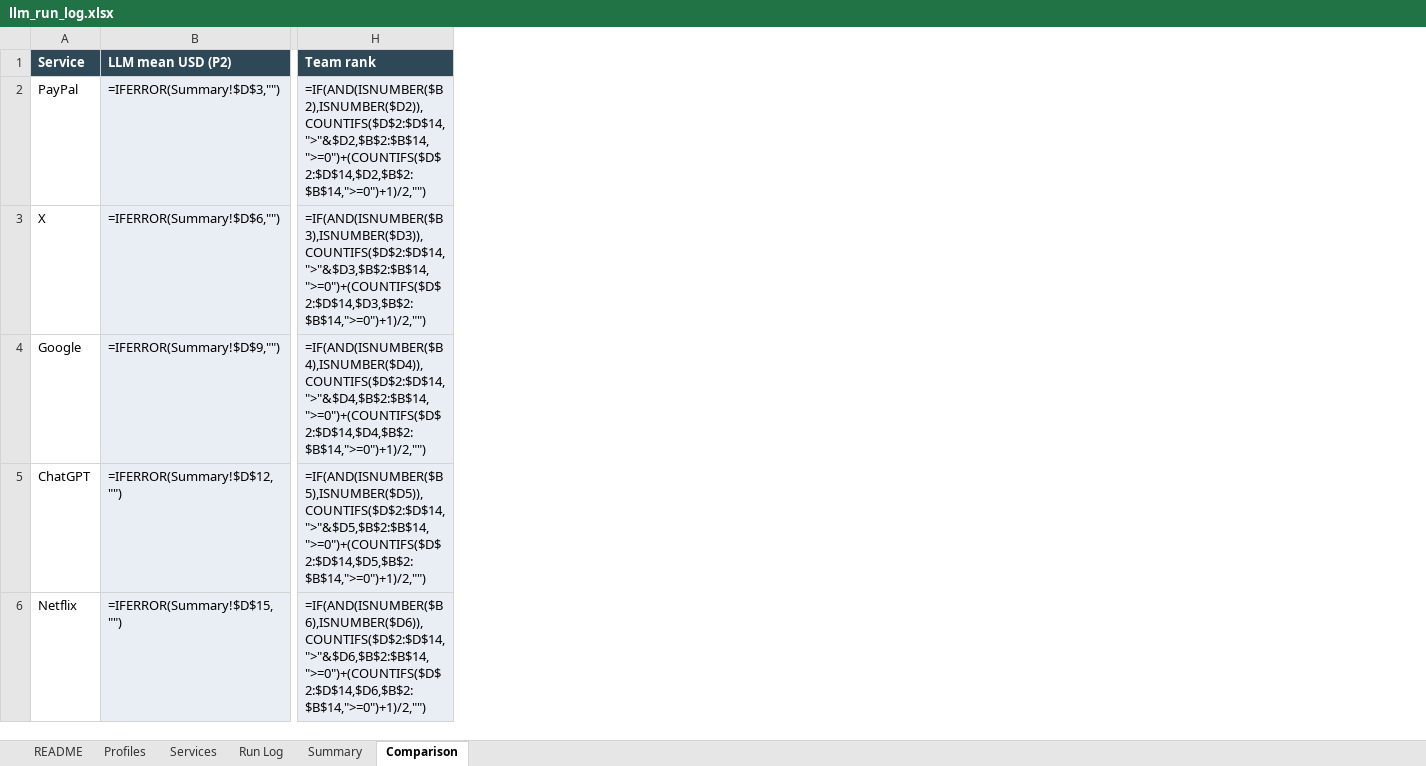
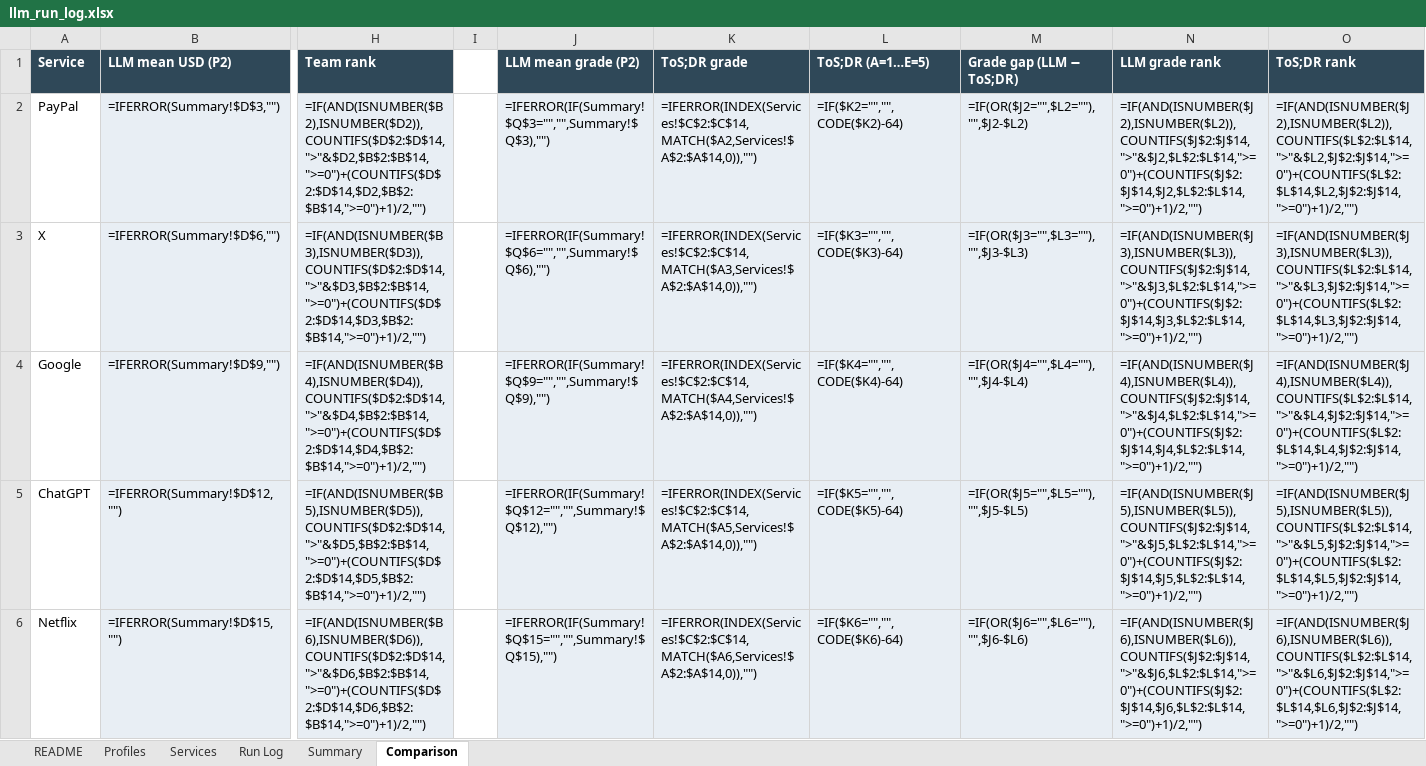
Before and after one commit to camgoering/LLMrisk, an Excel workbook: data/llm_run_log.xlsx, sheet Comparison, drawn as a sheet; only a part is shown, gaps mark what is left out; values as stored, in another font and other column widths than the file's, no borders; formulas without a stored value are shown as written; the diff covers the shown part only; the diff names each change by its address in the sheet, - before the commit and + after, or states it on an @@ line.

```diff
--- a/data/llm_run_log.xlsx (sheet Comparison)
+++ b/data/llm_run_log.xlsx (sheet Comparison)
+column I, empty
+column J (LLM mean grade (P2)), rows 2-6: =IFERROR(IF(Summary!$Q$3="","",Summary!$Q$3),"") | =IFERROR(IF(Summary!$Q$6="","",Summary!$Q$6),"") | =IFERROR(IF(Summary!$Q$9="","",Summary!$Q$9),"") | =IFERROR(IF(Summary!$Q$12="","",Summary!$Q$12),"") | =IFERROR(IF(Summary!$Q$15="","",Summary!$Q$15),"")
+column K (ToS;DR grade), rows 2-6: =IFERROR(INDEX(Services!$C$2:$C$14,MATCH($A2,Services!$A$2:$A$14,0)),"") | =IFERROR(INDEX(Services!$C$2:$C$14,MATCH($A3,Services!$A$2:$A$14,0)),"") | =IFERROR(INDEX(Services!$C$2:$C$14,MATCH($A4,Services!$A$2:$A$14,0)),"") | =IFERROR(INDEX(Services!$C$2:$C$14,MATCH($A5,Services!$A$2:$A$14,0)),"") | =IFERROR(INDEX(Services!$C$2:$C$14,MATCH($A6,Services!$A$2:$A$14,0)),"")
+column L (ToS;DR (A=1…E=5)), rows 2-6: =IF($K2="","",CODE($K2)-64) | =IF($K3="","",CODE($K3)-64) | =IF($K4="","",CODE($K4)-64) | =IF($K5="","",CODE($K5)-64) | =IF($K6="","",CODE($K6)-64)
+column M (Grade gap (LLM − ToS;DR)), rows 2-6: =IF(OR($J2="",$L2=""),"",$J2-$L2) | =IF(OR($J3="",$L3=""),"",$J3-$L3) | =IF(OR($J4="",$L4=""),"",$J4-$L4) | =IF(OR($J5="",$L5=""),"",$J5-$L5) | =IF(OR($J6="",$L6=""),"",$J6-$L6)
+column N (LLM grade rank), rows 2-6: =IF(AND(ISNUMBER($J2),ISNUMBER($L2)),COUNTIFS($J$2:$J$14,">"&$J2,$L$2:$L$14,">=0")+(COUNTIFS($J$2:$J$14,$J2,$L$2:$L$14,">=0")+1)/2,"") | =IF(AND(ISNUMBER($J3),ISNUMBER($L3)),COUNTIFS($J$2:$J$14,">"&$J3,$L$2:$L$14,">=0")+(COUNTIFS($J$2:$J$14,$J3,$L$2:$L$14,">=0")+1)/2,"") | =IF(AND(ISNUMBER($J4),ISNUMBER($L4)),COUNTIFS($J$2:$J$14,">"&$J4,$L$2:$L$14,">=0")+(COUNTIFS($J$2:$J$14,$J4,$L$2:$L$14,">=0")+1)/2,"") | =IF(AND(ISNUMBER($J5),ISNUMBER($L5)),COUNTIFS($J$2:$J$14,">"&$J5,$L$2:$L$14,">=0")+(COUNTIFS($J$2:$J$14,$J5,$L$2:$L$14,">=0")+1)/2,"") | =IF(AND(ISNUMBER($J6),ISNUMBER($L6)),COUNTIFS($J$2:$J$14,">"&$J6,$L$2:$L$14,">=0")+(COUNTIFS($J$2:$J$14,$J6,$L$2:$L$14,">=0")+1)/2,"")
+column O (ToS;DR rank), rows 2-6: =IF(AND(ISNUMBER($J2),ISNUMBER($L2)),COUNTIFS($L$2:$L$14,">"&$L2,$J$2:$J$14,">=0")+(COUNTIFS($L$2:$L$14,$L2,$J$2:$J$14,">=0")+1)/2,"") | =IF(AND(ISNUMBER($J3),ISNUMBER($L3)),COUNTIFS($L$2:$L$14,">"&$L3,$J$2:$J$14,">=0")+(COUNTIFS($L$2:$L$14,$L3,$J$2:$J$14,">=0")+1)/2,"") | =IF(AND(ISNUMBER($J4),ISNUMBER($L4)),COUNTIFS($L$2:$L$14,">"&$L4,$J$2:$J$14,">=0")+(COUNTIFS($L$2:$L$14,$L4,$J$2:$J$14,">=0")+1)/2,"") | =IF(AND(ISNUMBER($J5),ISNUMBER($L5)),COUNTIFS($L$2:$L$14,">"&$L5,$J$2:$J$14,">=0")+(COUNTIFS($L$2:$L$14,$L5,$J$2:$J$14,">=0")+1)/2,"") | =IF(AND(ISNUMBER($J6),ISNUMBER($L6)),COUNTIFS($L$2:$L$14,">"&$L6,$J$2:$J$14,">=0")+(COUNTIFS($L$2:$L$14,$L6,$J$2:$J$14,">=0")+1)/2,"")
```
Also changed, not shown: 6 added rows elsewhere in this sheet, sheet Run Log, sheet Summary, sheet README, 46 other files.
